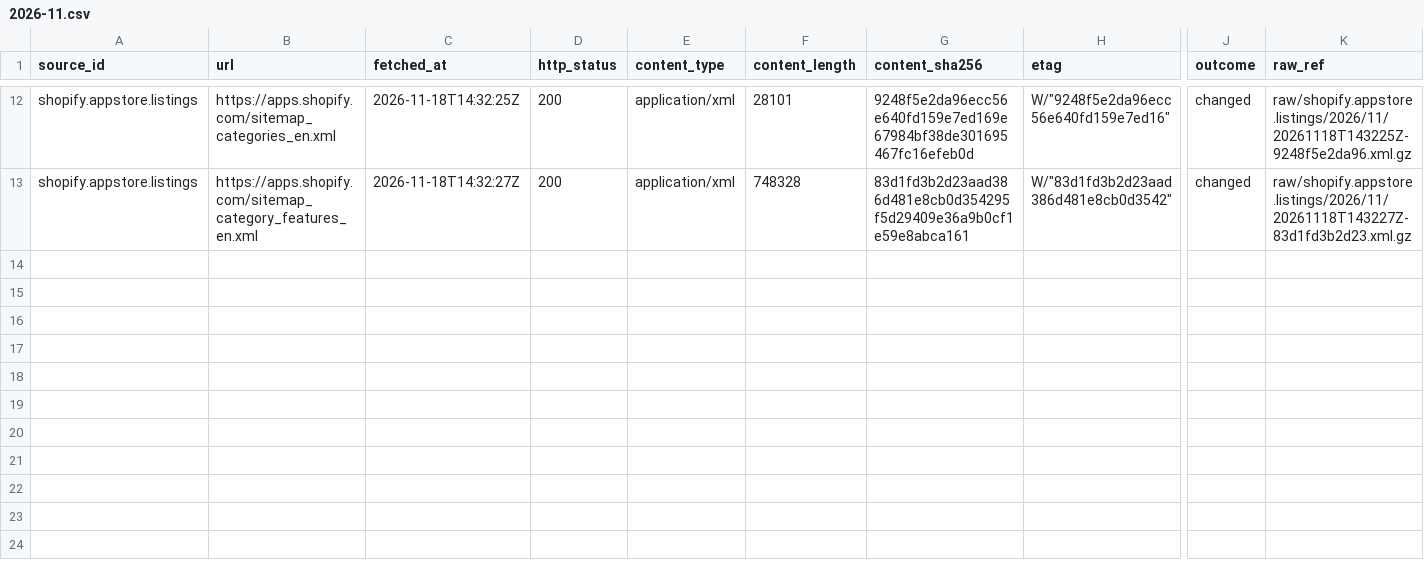
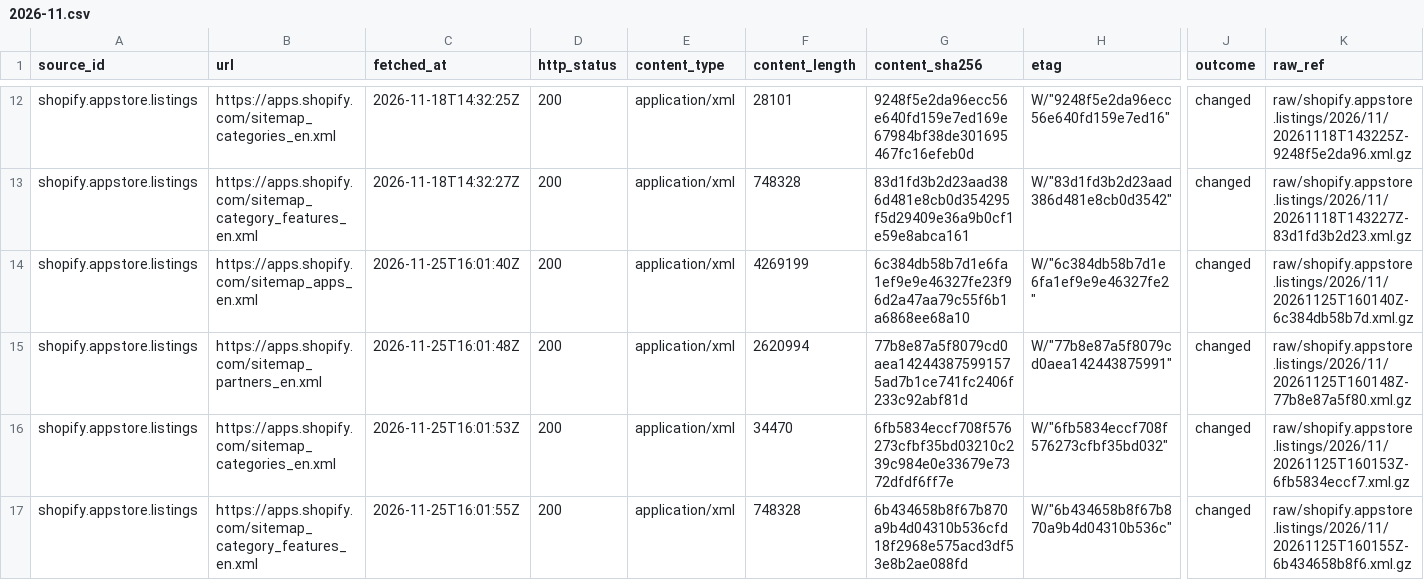
Before and after one commit to q3dresearch/wss-shopify-apps, a CSV file: manifest/shopify.appstore.listings/2026-11.csv, drawn as a sheet; only a part is shown, gaps mark what is left out; rows hold the shown columns only; the diff names each change by its address in the sheet, - before the commit and + after, or states it on an @@ line.

```diff
--- a/manifest/shopify.appstore.listings/2026-11.csv
+++ b/manifest/shopify.appstore.listings/2026-11.csv
+row 14: shopify.appstore.listings | https://apps.shopify.com/sitemap_apps_en.xml | 2026-11-25T16:01:40Z | 200 | application/xml | 4269199 | 6c384db58b7d1e6fa1ef9e9e46327fe23f96d2a47aa79c55f6b1a6868ee68a10 | W/"6c384db58b7d1e6fa1ef9e9e46327fe2" | changed | raw/shopify.appstore.listings/2026/11/20261125T160140Z-6c384db58b7d.xml.gz
+row 15: shopify.appstore.listings | https://apps.shopify.com/sitemap_partners_en.xml | 2026-11-25T16:01:48Z | 200 | application/xml | 2620994 | 77b8e87a5f8079cd0aea142443875991575ad7b1ce741fc2406f233c92abf81d | W/"77b8e87a5f8079cd0aea142443875991" | changed | raw/shopify.appstore.listings/2026/11/20261125T160148Z-77b8e87a5f80.xml.gz
+row 16: shopify.appstore.listings | https://apps.shopify.com/sitemap_categories_en.xml | 2026-11-25T16:01:53Z | 200 | application/xml | 34470 | 6fb5834eccf708f576273cfbf35bd03210c239c984e0e33679e7372dfdf6ff7e | W/"6fb5834eccf708f576273cfbf35bd032" | changed | raw/shopify.appstore.listings/2026/11/20261125T160153Z-6fb5834eccf7.xml.gz
+row 17: shopify.appstore.listings | https://apps.shopify.com/sitemap_category_features_en.xml | 2026-11-25T16:01:55Z | 200 | application/xml | 748328 | 6b434658b8f67b870a9b4d04310b536cfd18f2968e575acd3df53e8b2ae088fd | W/"6b434658b8f67b870a9b4d04310b536c" | changed | raw/shopify.appstore.listings/2026/11/20261125T160155Z-6b434658b8f6.xml.gz
```
Also changed, not shown: 8 other files.
